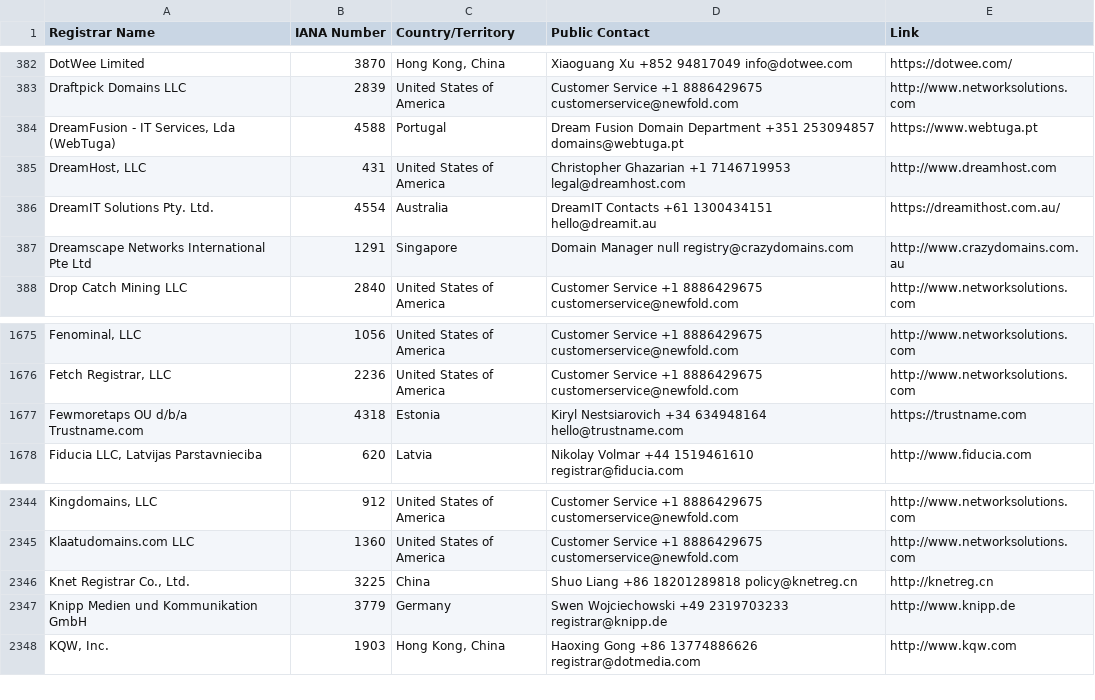
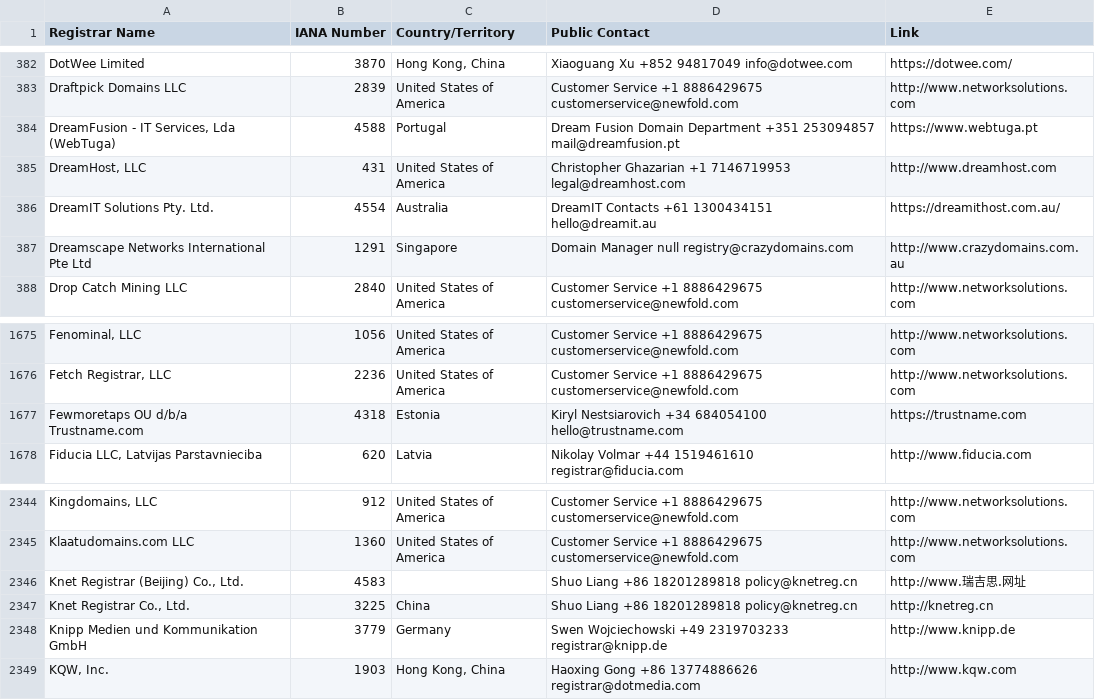
Before and after one commit to XMZO/Whoice, a CSV file: packages/data/registrars/icann-accredited-registrars.csv, drawn as a sheet; only a part is shown, gaps mark what is left out.

```diff
--- a/packages/data/registrars/icann-accredited-registrars.csv
+++ b/packages/data/registrars/icann-accredited-registrars.csv
@@ -383,3 +383,3 @@
 "Draftpick Domains LLC",2839,"United States of America","Customer Service +1 8886429675 customerservice@newfold.com","http://www.networksolutions.com"
-"DreamFusion - IT Services, Lda (WebTuga)",4588,"Portugal","Dream Fusion Domain Department +351 253094857 domains@webtuga.pt","https://www.webtuga.pt"
+"DreamFusion - IT Services, Lda (WebTuga)",4588,"Portugal","Dream Fusion Domain Department +351 253094857 mail@dreamfusion.pt","https://www.webtuga.pt"
 "DreamHost, LLC",431,"United States of America","Christopher Ghazarian +1 7146719953 legal@dreamhost.com","http://www.dreamhost.com"
@@ -1676,3 +1676,3 @@
 "Fetch Registrar, LLC",2236,"United States of America","Customer Service +1 8886429675 customerservice@newfold.com","http://www.networksolutions.com"
-"Fewmoretaps OU d/b/a Trustname.com",4318,"Estonia","Kiryl Nestsiarovich +34 634948164 hello@trustname.com","https://trustname.com"
+"Fewmoretaps OU d/b/a Trustname.com",4318,"Estonia","Kiryl Nestsiarovich +34 684054100 hello@trustname.com","https://trustname.com"
 "Fiducia LLC, Latvijas Parstavnieciba",620,"Latvia","Nikolay Volmar +44 1519461610 registrar@fiducia.com","http://www.fiducia.com"
@@ -2345,2 +2345,3 @@
 "Klaatudomains.com LLC",1360,"United States of America","Customer Service +1 8886429675 customerservice@newfold.com","http://www.networksolutions.com"
+"Knet Registrar (Beijing) Co., Ltd.",4583,,"Shuo Liang +86 18201289818 policy@knetreg.cn","http://www.瑞吉思.网址"
 "Knet Registrar Co., Ltd.",3225,"China","Shuo Liang +86 18201289818 policy@knetreg.cn","http://knetreg.cn"
```
Also changed, not shown: 6 other files.
